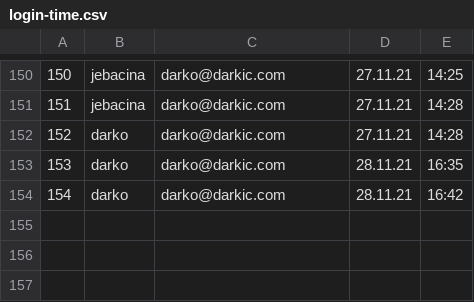
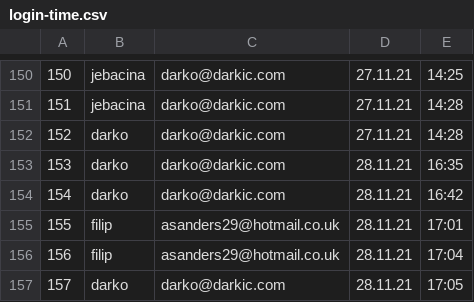
Before and after one commit to 0xChri2/ITA-HB-Ticketsystem-mit-Statistik-, a CSV file: ITA-HB-Ticketsystem-mit-Statistik/data/forum-data/login-time.csv, drawn as a sheet; only a part is shown, gaps mark what is left out.

```diff
--- a/ITA-HB-Ticketsystem-mit-Statistik/data/forum-data/login-time.csv
+++ b/ITA-HB-Ticketsystem-mit-Statistik/data/forum-data/login-time.csv
@@ -154 +154,4 @@
 154;darko;darko@darkic.com;28.11.21;16:42
+155;filip;asanders29@hotmail.co.uk;28.11.21;17:01
+156;filip;asanders29@hotmail.co.uk;28.11.21;17:04
+157;darko;darko@darkic.com;28.11.21;17:05
```
Also changed, not shown: ITA-HB-Ticketsystem-mit-Statistik/data/forum-data/threads.csv, 1 other file.
